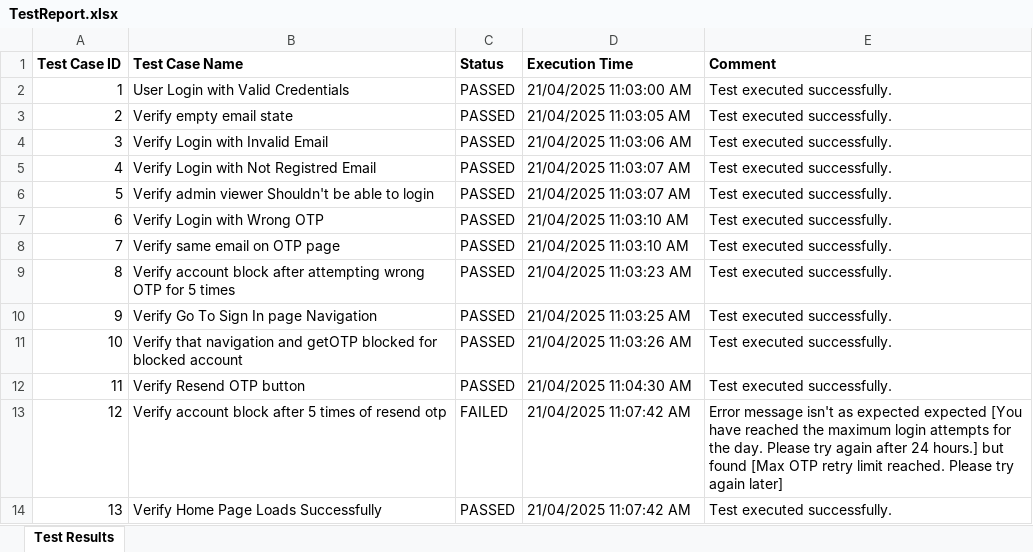
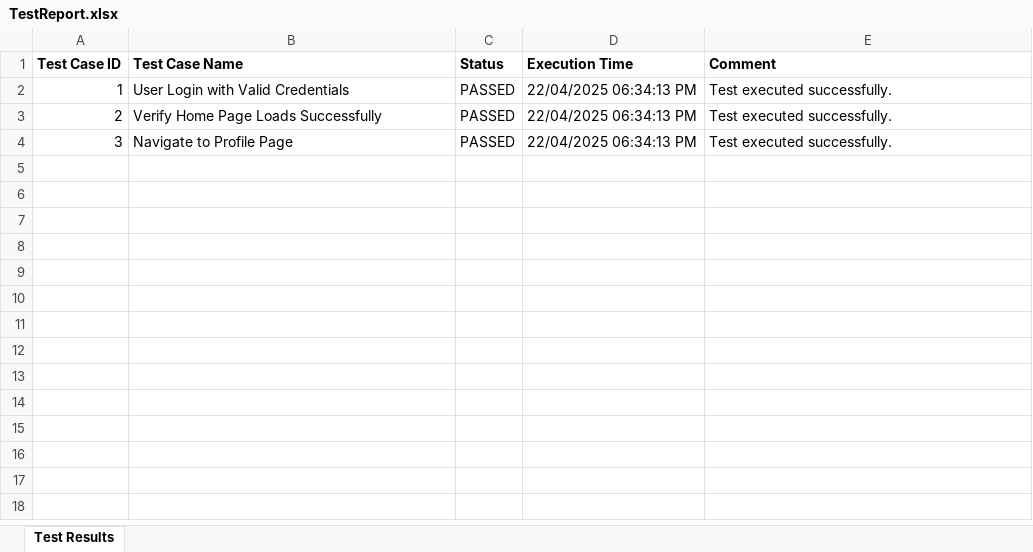
Before and after one commit to prashantu4040/zygal_connect_application, an Excel workbook: test-output/TestReport.xlsx, sheet Test Results, drawn as a sheet; values as stored, in another font and other column widths than the file's, no borders; the diff names each change by its address in the sheet, - before the commit and + after, or states it on an @@ line.

Commit message:
Navigate to Profile page is successfully done

```diff
--- a/test-output/TestReport.xlsx (sheet Test Results)
+++ b/test-output/TestReport.xlsx (sheet Test Results)
-D2 (Execution Time): 21/04/2025 11:03:00 AM
+D2 (Execution Time): 22/04/2025 06:34:13 PM
-B3 (Test Case Name): Verify empty email state
+B3 (Test Case Name): Verify Home Page Loads Successfully
-D3 (Execution Time): 21/04/2025 11:03:05 AM
+D3 (Execution Time): 22/04/2025 06:34:13 PM
-B4 (Test Case Name): Verify Login with Invalid Email
+B4 (Test Case Name): Navigate to Profile Page
-D4 (Execution Time): 21/04/2025 11:03:06 AM
+D4 (Execution Time): 22/04/2025 06:34:13 PM
-row 5: 4 | Verify Login with Not Registred Email | PASSED | 21/04/2025 11:03:07 AM | Test executed successfully.
-row 6: 5 | Verify admin viewer Shouldn't be able to login | PASSED | 21/04/2025 11:03:07 AM | Test executed successfully.
-row 7: 6 | Verify Login with Wrong OTP | PASSED | 21/04/2025 11:03:10 AM | Test executed successfully.
-row 8: 7 | Verify same email on OTP page | PASSED | 21/04/2025 11:03:10 AM | Test executed successfully.
-row 9: 8 | Verify account block after attempting wrong OTP for 5 times | PASSED | 21/04/2025 11:03:23 AM | Test executed successfully.
-row 10: 9 | Verify Go To Sign In page Navigation | PASSED | 21/04/2025 11:03:25 AM | Test executed successfully.
-row 11: 10 | Verify that navigation and getOTP blocked for blocked account | PASSED | 21/04/2025 11:03:26 AM | Test executed successfully.
-row 12: 11 | Verify Resend OTP button | PASSED | 21/04/2025 11:04:30 AM | Test executed successfully.
-row 13: 12 | Verify account block after 5 times of resend otp | FAILED | 21/04/2025 11:07:42 AM | Error message isn't as expected expected [You have reached the maximum login attempts for the day. Please try again after 24 hours.] but found [Max OTP retry limit reached. Please try again later]
-row 14: 13 | Verify Home Page Loads Successfully | PASSED | 21/04/2025 11:07:42 AM | Test executed successfully.
```
Also changed, not shown: 14 other files.
